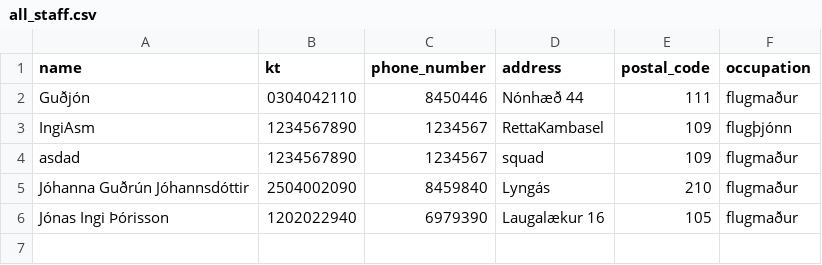
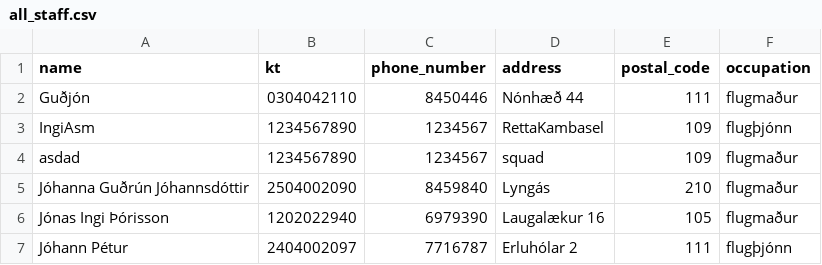
Before and after one commit to jonasingi02/Verklegt_n-mskei-_1_31, a CSV file: Code_files/data/files/all_staff.csv, drawn as a sheet.

Commit message:
Stafsetning og pretty table
Bætti við TODO á nokkra staði

```diff
--- a/Code_files/data/files/all_staff.csv
+++ b/Code_files/data/files/all_staff.csv
@@ -6 +6,2 @@ Jóhanna Guðrún Jóhannsdóttir,2504002090,8459840,Lyngás,210,flugmaður
 Jónas Ingi Þórisson,1202022940,6979390,Laugalækur 16,105,flugmaður
+Jóhann Pétur,2404002097,7716787,Erluhólar 2,111,flugþjónn
```
Also changed, not shown: 12 other files.
